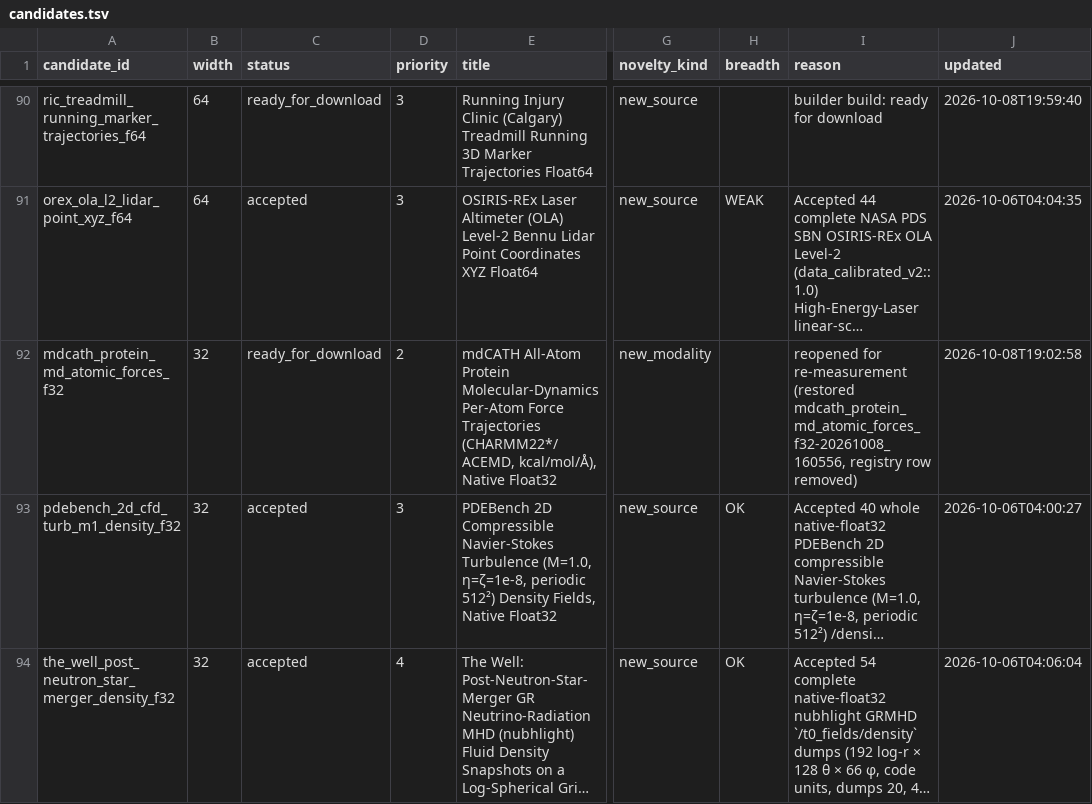
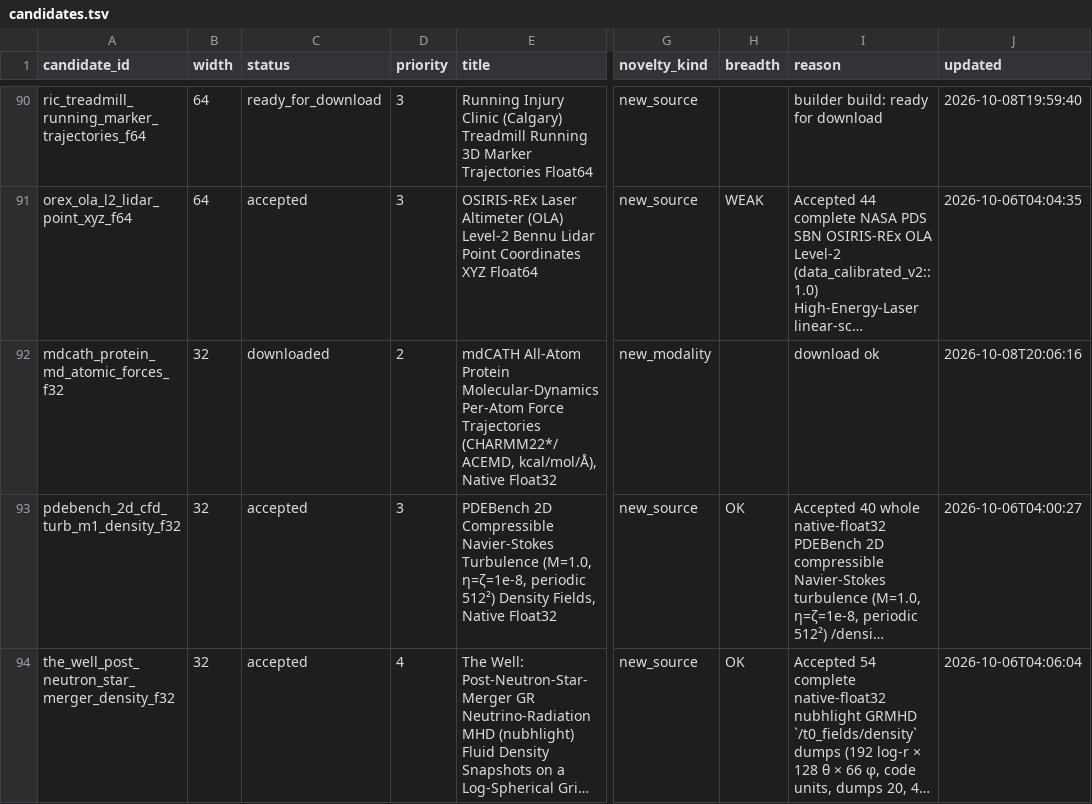
Before and after one commit to Cyan4973/public_datasets_collection, a TSV file: pipeline/candidates.tsv, drawn as a sheet; only a part is shown, gaps mark what is left out; long unchanged cells end in …; the diff covers the shown part only; the diff names each change by its address in the sheet, - before the commit and + after, or states it on an @@ line.

```diff
--- a/pipeline/candidates.tsv
+++ b/pipeline/candidates.tsv
-C92 (status): ready_for_download
+C92 (status): downloaded
-I92 (reason): reopened for re-measurement (restored mdcath_protein_md_atomic_forces_f32-20261008_160556, registry row removed)
+I92 (reason): download ok
-J92 (updated): 2026-10-08T19:02:58
+J92 (updated): 2026-10-08T20:06:16
```
Also changed, not shown: 5 edited cells elsewhere in this file, attempts/dataset_status.tsv, pipeline/breadth_keys.tsv, 17 other files.
